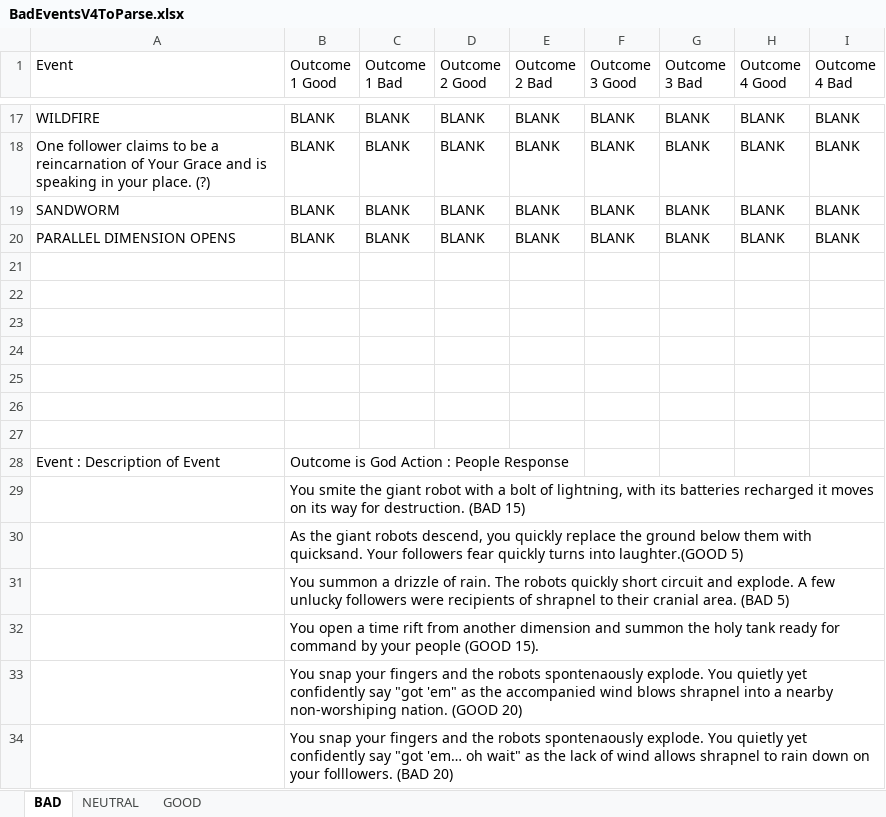
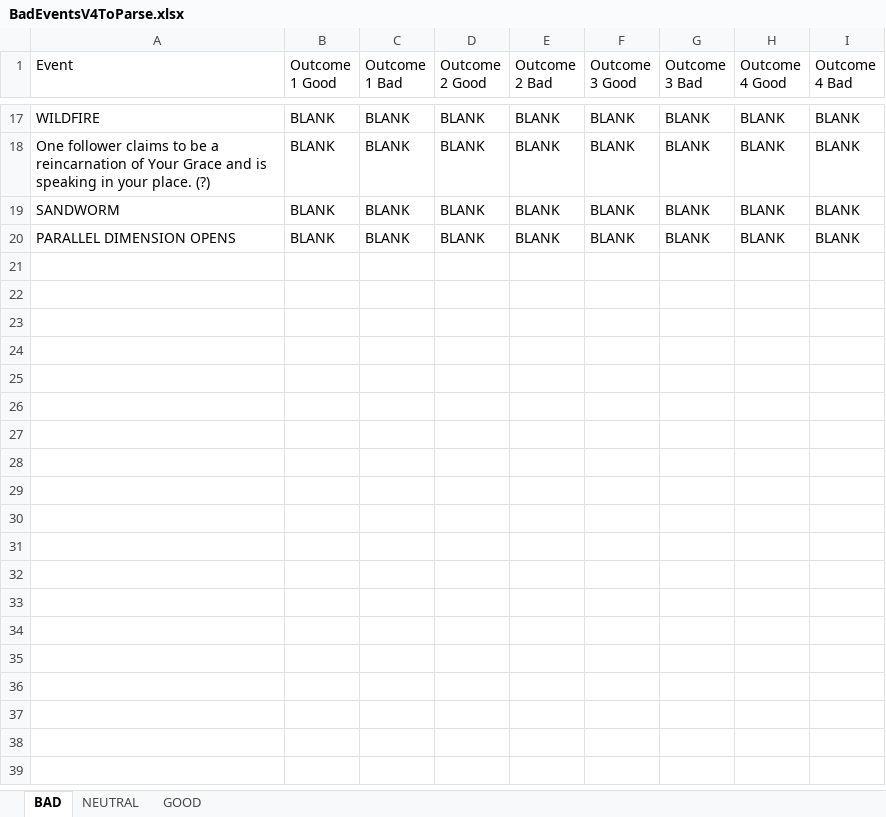
Before and after one commit to Rygaido/Be-a-god, an Excel workbook: BadEventsV4ToParse.xlsx, sheet BAD, drawn as a sheet; only a part is shown, gaps mark what is left out; values as stored, in another font and other column widths than the file's, no borders; the diff names each change by its address in the sheet, - before the commit and + after, or states it on an @@ line.

Commit message:
added spreadshee to parse, now its good

```diff
--- a/BadEventsV4ToParse.xlsx (sheet BAD)
+++ b/BadEventsV4ToParse.xlsx (sheet BAD)
-row 21: (empty)
-row 22: (empty)
-row 23: (empty)
-row 24: (empty)
-row 25: (empty)
-row 26: (empty)
-row 27: (empty)
-row 28: Event : Description of Event | Outcome is God Action : People Response
-row 29:  | You smite the giant robot with a bolt of lightning, with its batteries recharged it moves on its way for destruction. (BAD 15)
-row 30:  | As the giant robots descend, you quickly replace the ground below them with quicksand. Your followers fear quickly turns into laughter.(GOOD 5)
-row 31:  | You summon a drizzle of rain. The robots quickly short circuit and explode. A few unlucky followers were recipients of shrapnel to their cranial area. (BAD 5)
-row 32:  | You open a time rift from another dimension and summon the holy tank ready for command by your people (GOOD 15).
-row 33:  | You snap your fingers and the robots spontenaously explode. You quietly yet confidently say "got 'em" as the accompanied wind blows shrapnel into a nearby non-worshiping nation. (GOOD 20)
-row 34:  | You snap your fingers and the robots spontenaously explode. You quietly yet confidently say "got 'em… oh wait" as the lack of wind allows shrapnel to rain down on your folllowers. (BAD 20)
```
